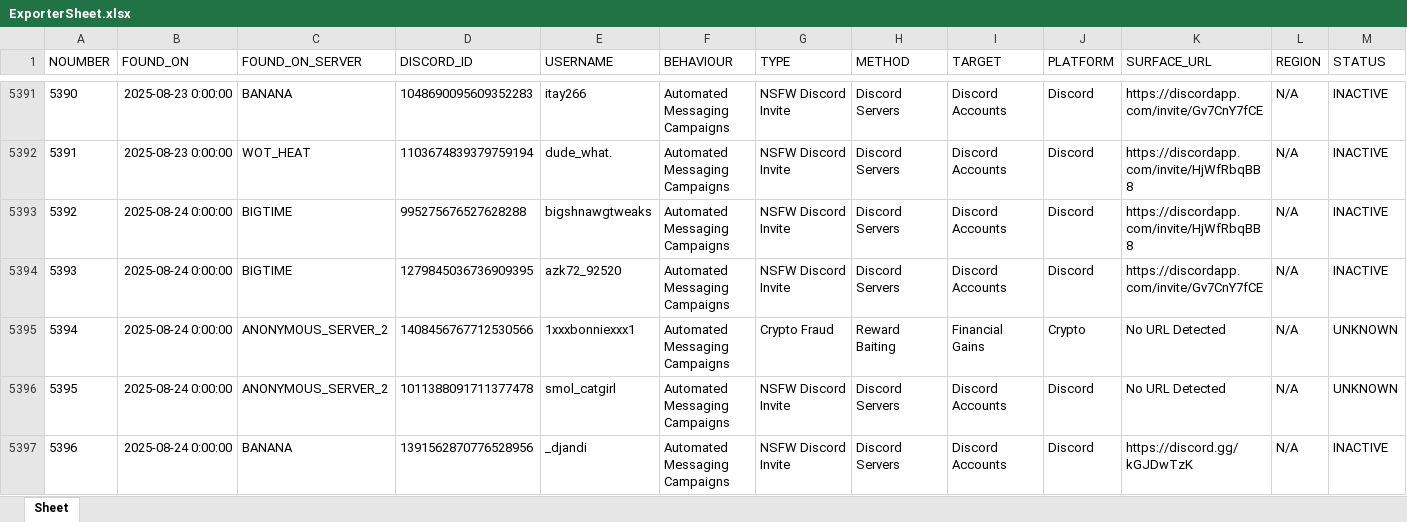
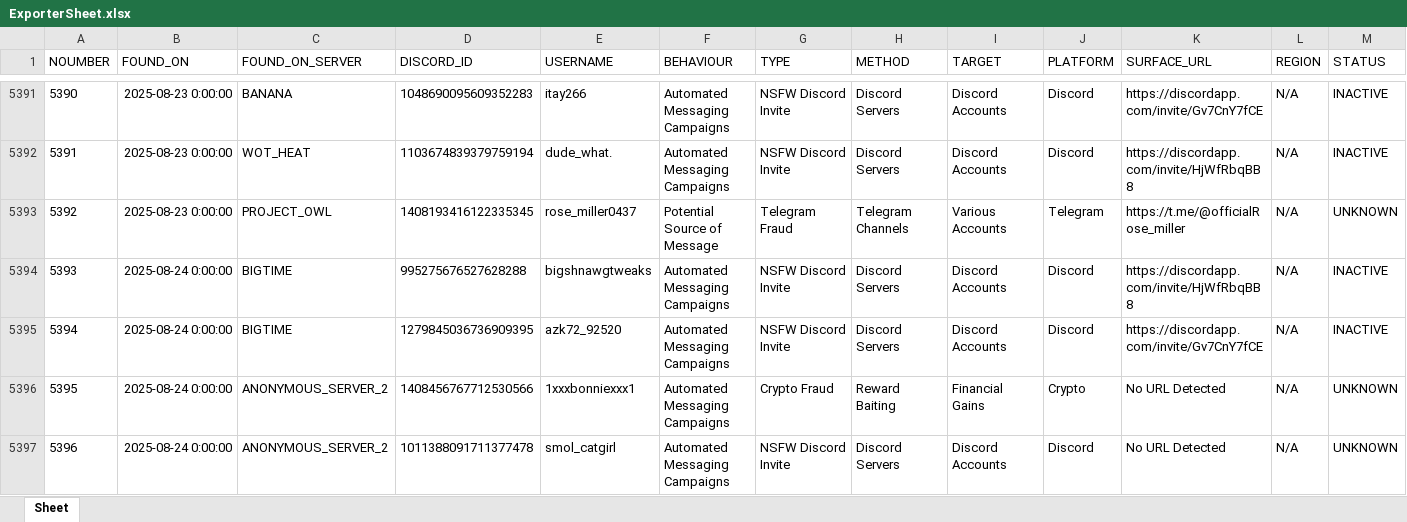
Before and after one commit to TheDARTProject/Database-Files, an Excel workbook: Excel-Import-Export/ExporterSheet.xlsx, sheet Sheet, drawn as a sheet; only a part is shown, gaps mark what is left out; the shorter side is filled out with more unchanged rows; values as stored, in another font and other column widths than the file's, no borders; addresses are those after the commit; the diff covers the shown part only; the diff names each change by its address in the sheet, - before the commit and + after, or states it on an @@ line.

```diff
--- a/Excel-Import-Export/ExporterSheet.xlsx (sheet Sheet)
+++ b/Excel-Import-Export/ExporterSheet.xlsx (sheet Sheet)
+row 5393: 5392 | 2025-08-23 0:00:00 | PROJECT_OWL | 1408193416122335345 | rose_miller0437 | Potential Source of Message | Telegram Fraud | Telegram Channels | Various Accounts | Telegram | https://t.me/@officialRose_miller | N/A | UNKNOWN
@@ column A (NOUMBER) renumbered between rows 5394 and 5502 @@
```
Also changed, not shown: 70 added rows elsewhere in this sheet.
